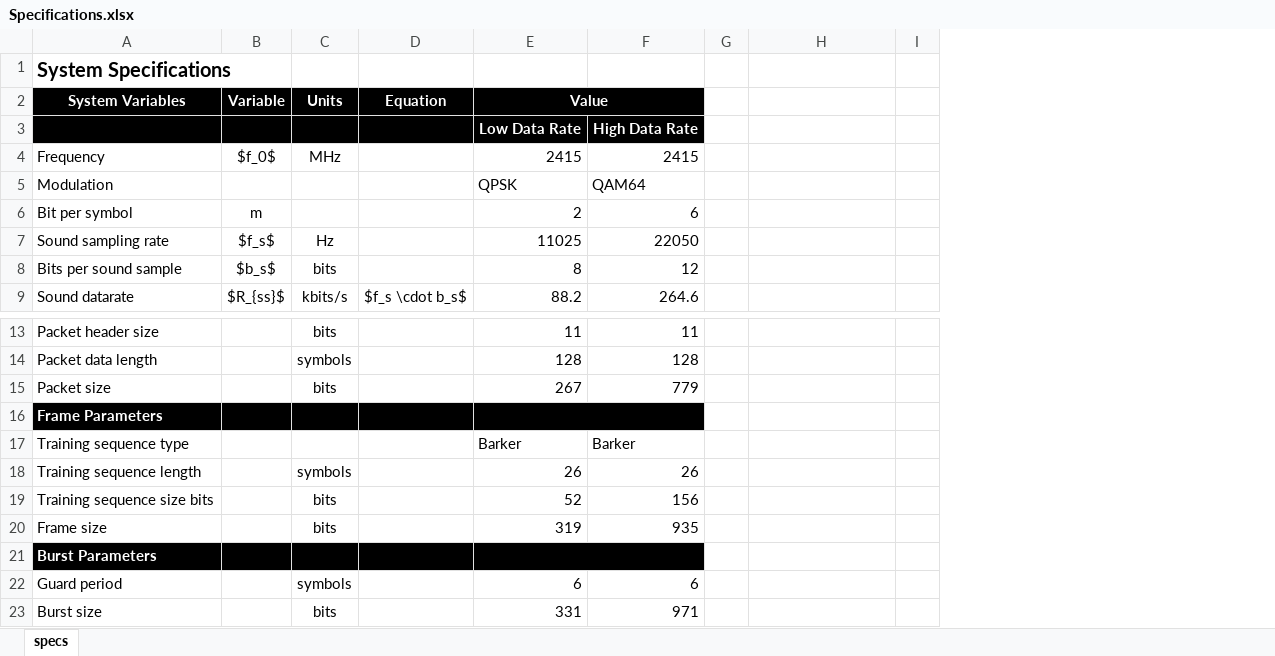
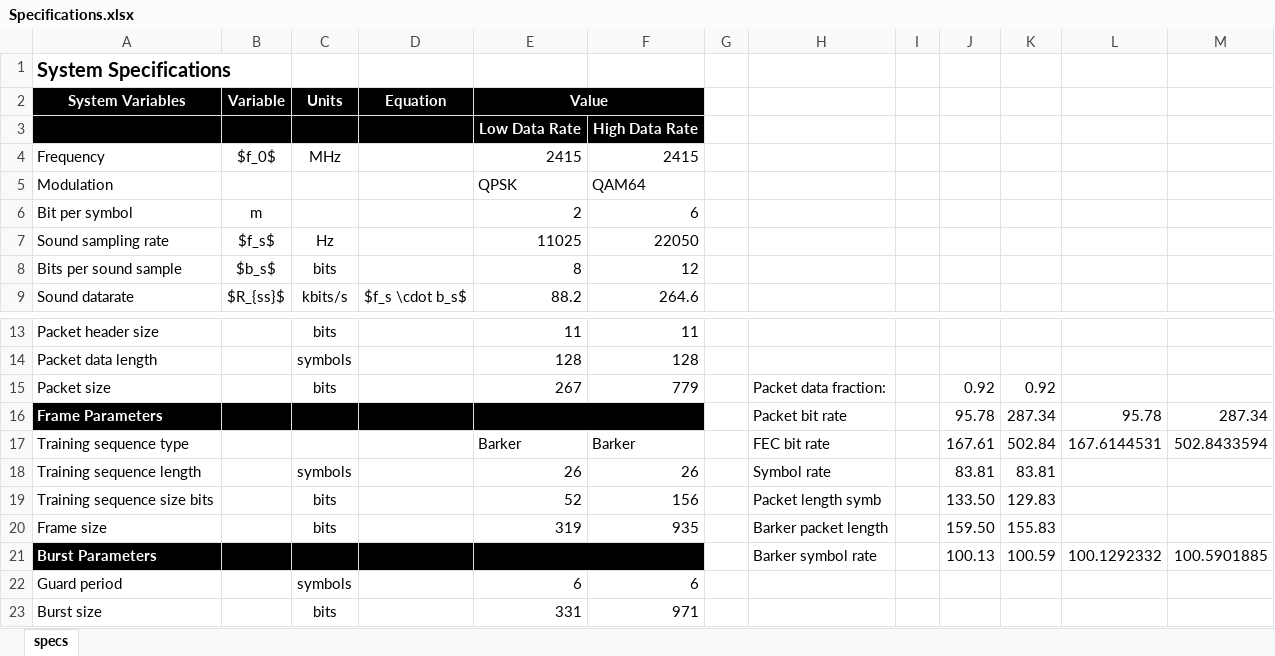
Before and after one commit to fredrief/TTT4145-Report, an Excel workbook: Tables/Specifications.xlsx, sheet specs, drawn as a sheet; only a part is shown, gaps mark what is left out; values as stored, in another font and other column widths than the file's, no borders; the diff names each change by its address in the sheet, - before the commit and + after, or states it on an @@ line.

```diff
--- a/Tables/Specifications.xlsx (sheet specs)
+++ b/Tables/Specifications.xlsx (sheet specs)
+column J, rows 15-21: 0.92 | 95.78 | 167.61 | 83.81 | 133.50 | 159.50 | 100.13
+column K, rows 15-21: 0.92 | 287.34 | 502.84 | 83.81 | 129.83 | 155.83 | 100.59
+column L, rows 16-21: 95.78 | 167.6144531 |  |  |  | 100.1292332
+column M, rows 16-21: 287.34 | 502.8433594 |  |  |  | 100.5901885
-H15: (empty)
+H15: Packet data fraction:
-H16: (empty)
+H16: Packet bit rate
-H17: (empty)
+H17: FEC bit rate
-H18: (empty)
+H18: Symbol rate
-H19: (empty)
+H19: Packet length symb
-H20: (empty)
+H20: Barker packet length
-H21: (empty)
+H21: Barker symbol rate
```
Also changed, not shown: 27 other files.
